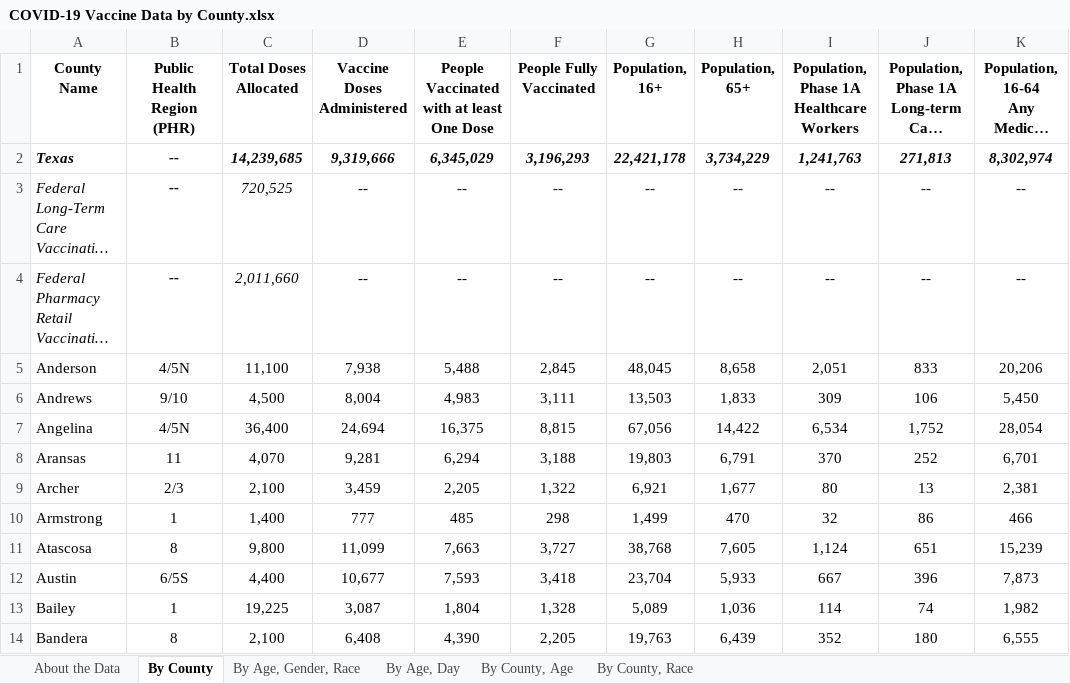
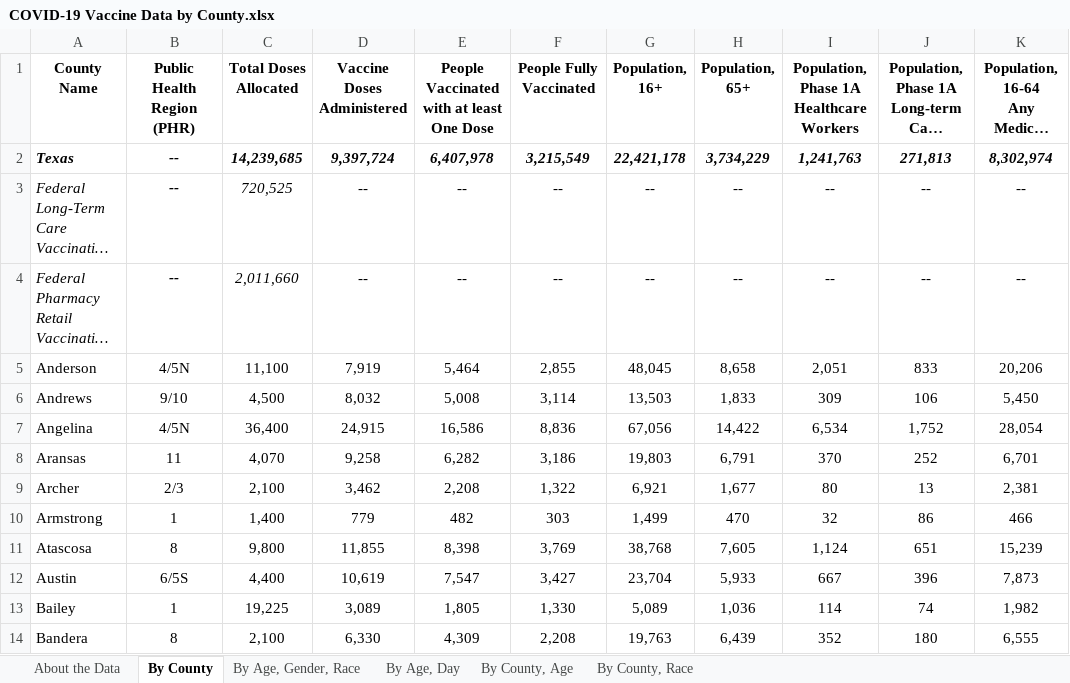
Before and after one commit to nitramssirc/CollinCountyCovidDashboard, an Excel workbook: Services/StateOfTexas/Data/COVID-19 Vaccine Data by County.xlsx, sheet By County, drawn as a sheet; only a part is shown; long unchanged cells end in …; values as stored, in another font and other column widths than the file's, no borders; the diff covers the shown part only; the diff names each change by its address in the sheet, - before the commit and + after, or states it on an @@ line.

```diff
--- a/Services/StateOfTexas/Data/COVID-19 Vaccine Data by County.xlsx (sheet By County)
+++ b/Services/StateOfTexas/Data/COVID-19 Vaccine Data by County.xlsx (sheet By County)
-D2 (Vaccine Doses Administered): 9,319,666
+D2 (Vaccine Doses Administered): 9,397,724
-E2: 6,345,029
+E2: 6,407,978
-F2 (People Fully Vaccinated): 3,196,293
+F2 (People Fully Vaccinated): 3,215,549
-D5 (Vaccine Doses Administered): 7,938
+D5 (Vaccine Doses Administered): 7,919
-E5: 5,488
+E5: 5,464
-F5 (People Fully Vaccinated): 2,845
+F5 (People Fully Vaccinated): 2,855
-D6 (Vaccine Doses Administered): 8,004
+D6 (Vaccine Doses Administered): 8,032
-E6: 4,983
+E6: 5,008
-F6 (People Fully Vaccinated): 3,111
+F6 (People Fully Vaccinated): 3,114
-D7 (Vaccine Doses Administered): 24,694
+D7 (Vaccine Doses Administered): 24,915
-E7: 16,375
+E7: 16,586
-F7 (People Fully Vaccinated): 8,815
+F7 (People Fully Vaccinated): 8,836
-D8 (Vaccine Doses Administered): 9,281
+D8 (Vaccine Doses Administered): 9,258
-E8: 6,294
+E8: 6,282
-F8 (People Fully Vaccinated): 3,188
+F8 (People Fully Vaccinated): 3,186
-D9 (Vaccine Doses Administered): 3,459
+D9 (Vaccine Doses Administered): 3,462
-E9: 2,205
+E9: 2,208
-D10 (Vaccine Doses Administered): 777
+D10 (Vaccine Doses Administered): 779
-E10: 485
+E10: 482
-F10 (People Fully Vaccinated): 298
+F10 (People Fully Vaccinated): 303
-D11 (Vaccine Doses Administered): 11,099
+D11 (Vaccine Doses Administered): 11,855
-E11: 7,663
+E11: 8,398
-F11 (People Fully Vaccinated): 3,727
+F11 (People Fully Vaccinated): 3,769
-D12 (Vaccine Doses Administered): 10,677
+D12 (Vaccine Doses Administered): 10,619
-E12: 7,593
+E12: 7,547
-F12 (People Fully Vaccinated): 3,418
+F12 (People Fully Vaccinated): 3,427
-D13 (Vaccine Doses Administered): 3,087
+D13 (Vaccine Doses Administered): 3,089
-E13: 1,804
+E13: 1,805
-F13 (People Fully Vaccinated): 1,328
+F13 (People Fully Vaccinated): 1,330
-D14 (Vaccine Doses Administered): 6,408
+D14 (Vaccine Doses Administered): 6,330
-E14: 4,390
+E14: 4,309
-F14 (People Fully Vaccinated): 2,205
+F14 (People Fully Vaccinated): 2,208
```
Also changed, not shown: 696 edited cells elsewhere in this sheet, sheet By County, Race, sheet By County, Age, sheet By Age, Day, sheet By Age, Gender, Race, sheet About the Data, Services/StateOfTexas/Data/CombinedHospitalDataoverTimebyTSARegion.xlsx, Services/StateOfTexas/Data/CumulativeTestsOverTimeByCounty.xlsx, 19 other files.
